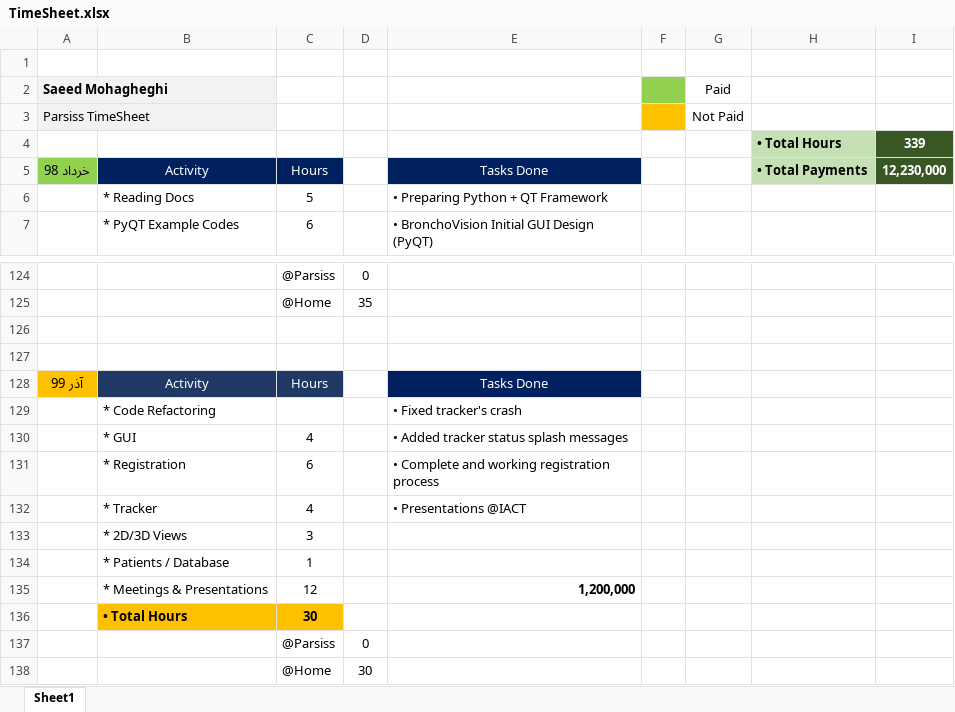
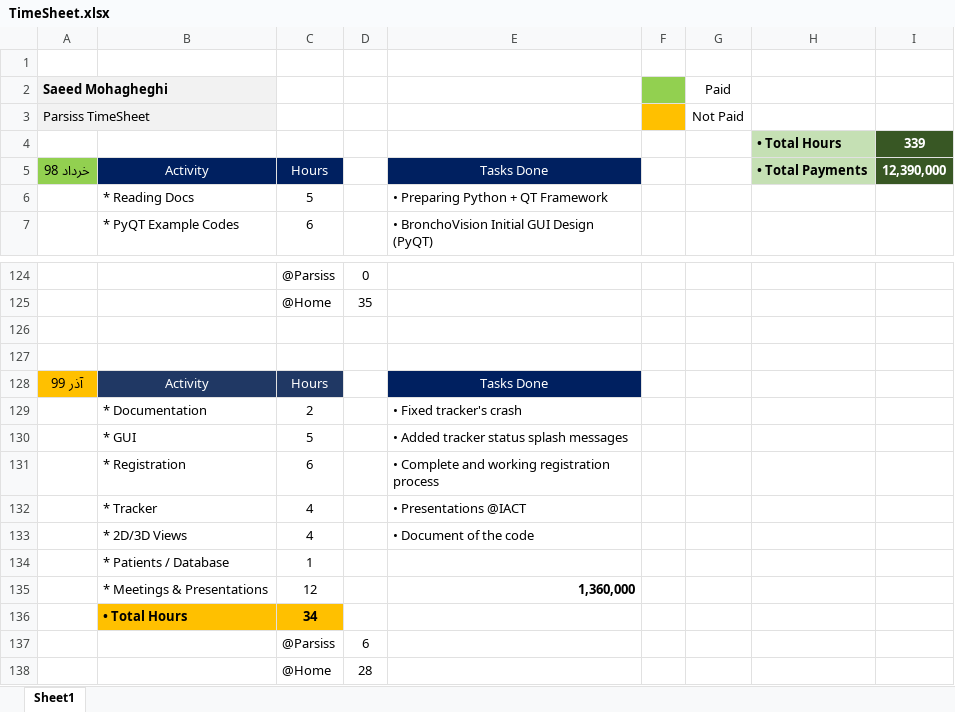
Before and after one commit to DaneshJoy/bronchoscopy, an Excel workbook: other/TimeSheet.xlsx, sheet Sheet1, drawn as a sheet; only a part is shown, gaps mark what is left out; values as stored, in another font and other column widths than the file's, no borders; removed rows and columns are numbered as before the commit, all else as after; the diff names each change by its address in the sheet, - before the commit and + after, or states it on an @@ line.

Commit message:
added unfinished document

```diff
--- a/other/TimeSheet.xlsx (sheet Sheet1)
+++ b/other/TimeSheet.xlsx (sheet Sheet1)
-I5: 12,230,000
+I5: 12,390,000
-row 129:  | * Code Refactoring |  |  | • Fixed tracker's crash
+row 129:  | * Documentation | 2 |  | • Fixed tracker's crash
-C130: 4
+C130: 5
-row 133:  | * 2D/3D Views | 3
+row 133:  | * 2D/3D Views | 4 |  | • Document of the code
-E135: 1,200,000
+E135: 1,360,000
-C136: 30
+C136: 34
-D137: 0
+D137: 6
-D138: 30
+D138: 28
```
Also changed, not shown: 2 other files.
